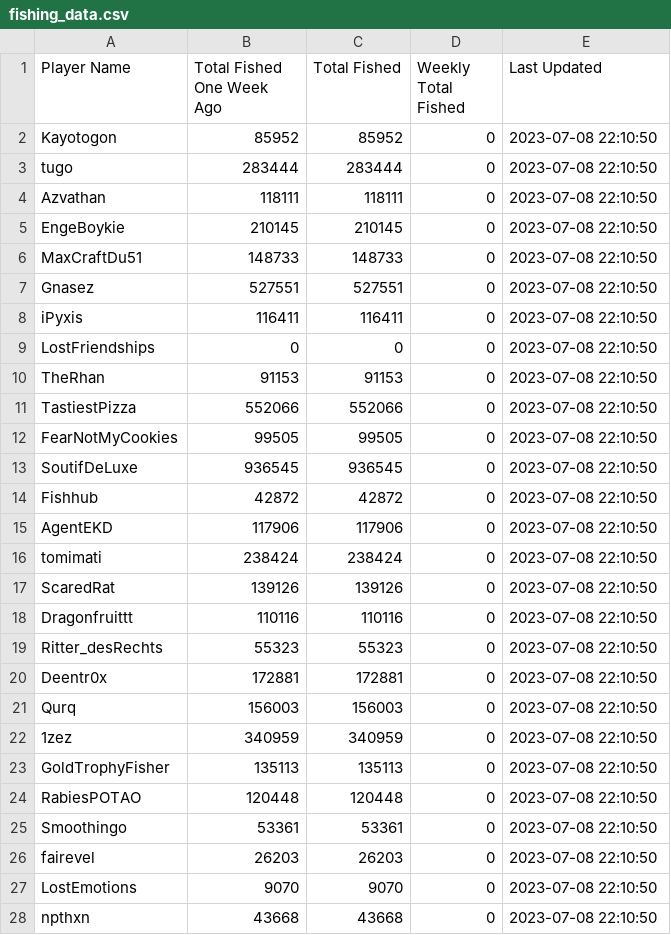
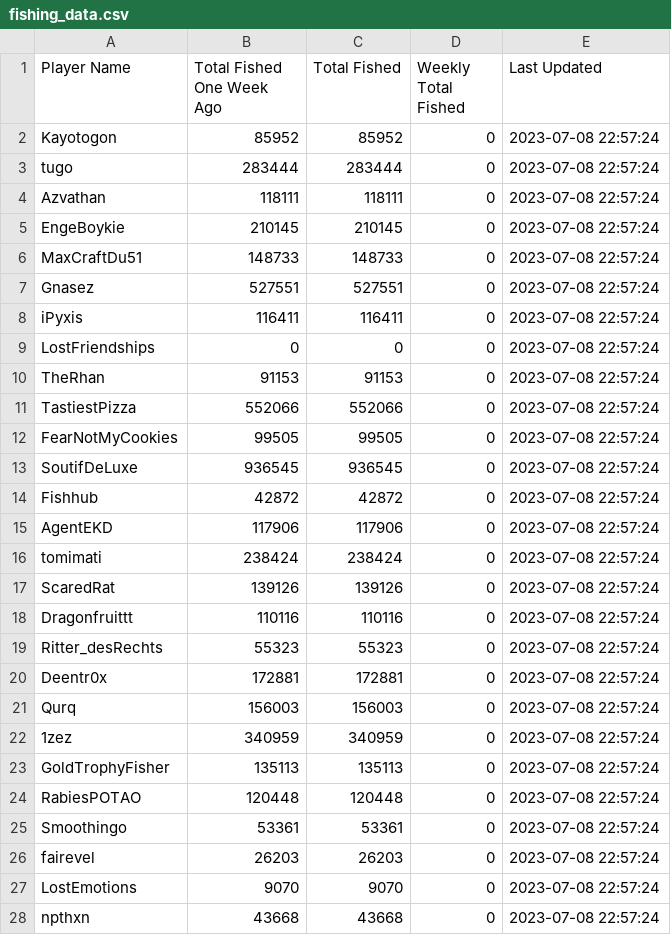
Before and after one commit to Smoothingo/FPT_Guild_Bot, a CSV file: fishing_data.csv, drawn as a sheet; only a part is shown; the diff covers the shown part only.

Commit message:
ver-idc

```diff
--- a/fishing_data.csv
+++ b/fishing_data.csv
@@ -1,28 +1,28 @@
 Player Name,Total Fished One Week Ago,Total Fished,Weekly Total Fished,Last Updated
-Kayotogon,85952,85952,0,2023-07-08 22:10:50
-tugo,283444,283444,0,2023-07-08 22:10:50
-Azvathan,118111,118111,0,2023-07-08 22:10:50
-EngeBoykie,210145,210145,0,2023-07-08 22:10:50
-MaxCraftDu51,148733,148733,0,2023-07-08 22:10:50
-Gnasez,527551,527551,0,2023-07-08 22:10:50
-iPyxis,116411,116411,0,2023-07-08 22:10:50
-LostFriendships,0,0,0,2023-07-08 22:10:50
-TheRhan,91153,91153,0,2023-07-08 22:10:50
-TastiestPizza,552066,552066,0,2023-07-08 22:10:50
-FearNotMyCookies,99505,99505,0,2023-07-08 22:10:50
-SoutifDeLuxe,936545,936545,0,2023-07-08 22:10:50
-Fishhub,42872,42872,0,2023-07-08 22:10:50
-AgentEKD,117906,117906,0,2023-07-08 22:10:50
-tomimati,238424,238424,0,2023-07-08 22:10:50
-ScaredRat,139126,139126,0,2023-07-08 22:10:50
-Dragonfruittt,110116,110116,0,2023-07-08 22:10:50
-Ritter_desRechts,55323,55323,0,2023-07-08 22:10:50
-Deentr0x,172881,172881,0,2023-07-08 22:10:50
-Qurq,156003,156003,0,2023-07-08 22:10:50
-1zez,340959,340959,0,2023-07-08 22:10:50
-GoldTrophyFisher,135113,135113,0,2023-07-08 22:10:50
-RabiesPOTAO,120448,120448,0,2023-07-08 22:10:50
-Smoothingo,53361,53361,0,2023-07-08 22:10:50
-fairevel,26203,26203,0,2023-07-08 22:10:50
-LostEmotions,9070,9070,0,2023-07-08 22:10:50
-npthxn,43668,43668,0,2023-07-08 22:10:50
+Kayotogon,85952,85952,0,2023-07-08 22:57:24
+tugo,283444,283444,0,2023-07-08 22:57:24
+Azvathan,118111,118111,0,2023-07-08 22:57:24
+EngeBoykie,210145,210145,0,2023-07-08 22:57:24
+MaxCraftDu51,148733,148733,0,2023-07-08 22:57:24
+Gnasez,527551,527551,0,2023-07-08 22:57:24
+iPyxis,116411,116411,0,2023-07-08 22:57:24
+LostFriendships,0,0,0,2023-07-08 22:57:24
+TheRhan,91153,91153,0,2023-07-08 22:57:24
+TastiestPizza,552066,552066,0,2023-07-08 22:57:24
+FearNotMyCookies,99505,99505,0,2023-07-08 22:57:24
+SoutifDeLuxe,936545,936545,0,2023-07-08 22:57:24
+Fishhub,42872,42872,0,2023-07-08 22:57:24
+AgentEKD,117906,117906,0,2023-07-08 22:57:24
+tomimati,238424,238424,0,2023-07-08 22:57:24
+ScaredRat,139126,139126,0,2023-07-08 22:57:24
+Dragonfruittt,110116,110116,0,2023-07-08 22:57:24
+Ritter_desRechts,55323,55323,0,2023-07-08 22:57:24
+Deentr0x,172881,172881,0,2023-07-08 22:57:24
+Qurq,156003,156003,0,2023-07-08 22:57:24
+1zez,340959,340959,0,2023-07-08 22:57:24
+GoldTrophyFisher,135113,135113,0,2023-07-08 22:57:24
+RabiesPOTAO,120448,120448,0,2023-07-08 22:57:24
+Smoothingo,53361,53361,0,2023-07-08 22:57:24
+fairevel,26203,26203,0,2023-07-08 22:57:24
+LostEmotions,9070,9070,0,2023-07-08 22:57:24
+npthxn,43668,43668,0,2023-07-08 22:57:24
```
Also changed, not shown: 92 edited cells elsewhere in this file.
